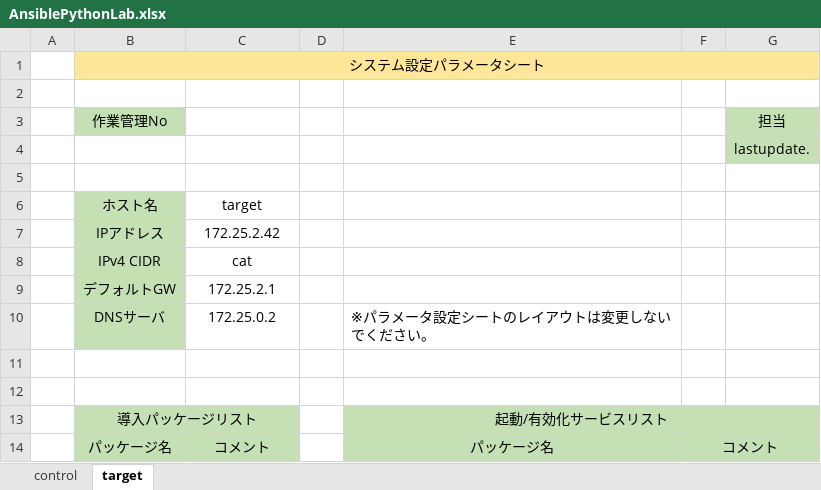
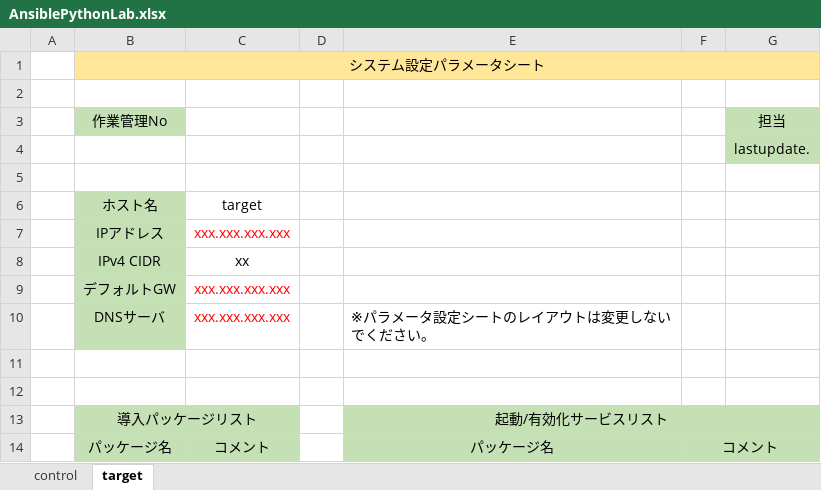
Before and after one commit to toshiyukioonishi/ansible-python, an Excel workbook: 2/lab/AnsiblePythonLab.xlsx, sheet target, drawn as a sheet; only a part is shown; values as stored, in another font and other column widths than the file's, no borders; the diff names each change by its address in the sheet, - before the commit and + after, or states it on an @@ line.

Commit message:
xlsx file fix

```diff
--- a/2/lab/AnsiblePythonLab.xlsx (sheet target)
+++ b/2/lab/AnsiblePythonLab.xlsx (sheet target)
-C7: 172.25.2.42
+C7: xxx.xxx.xxx.xxx
-C7 text colour: black
+C7 text colour: #FF0000
-C8: cat
+C8: xx
-C9: 172.25.2.1
+C9: xxx.xxx.xxx.xxx
-C9:C10 text colour: black
+C9:C10 text colour: #FF0000
-C10: 172.25.0.2
+C10: xxx.xxx.xxx.xxx
```
Also changed, not shown: sheet control, 2/ans/AnsiblePythonLab.xlsx.
